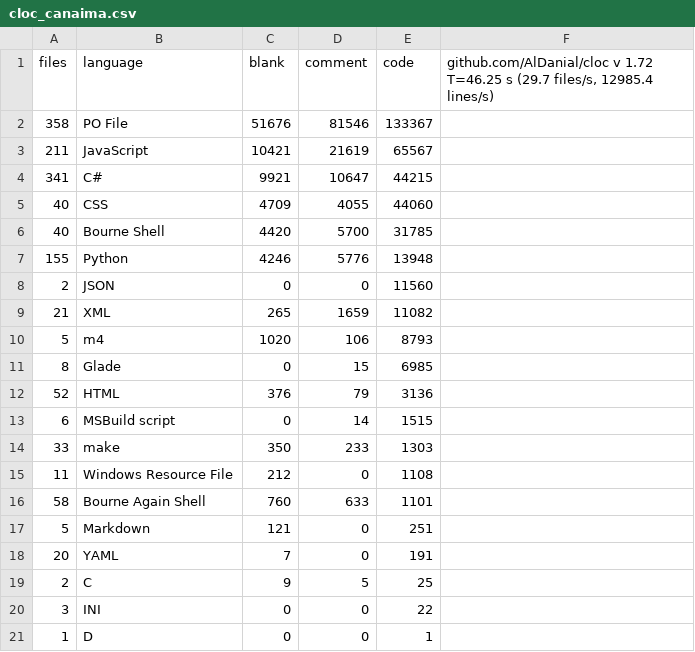
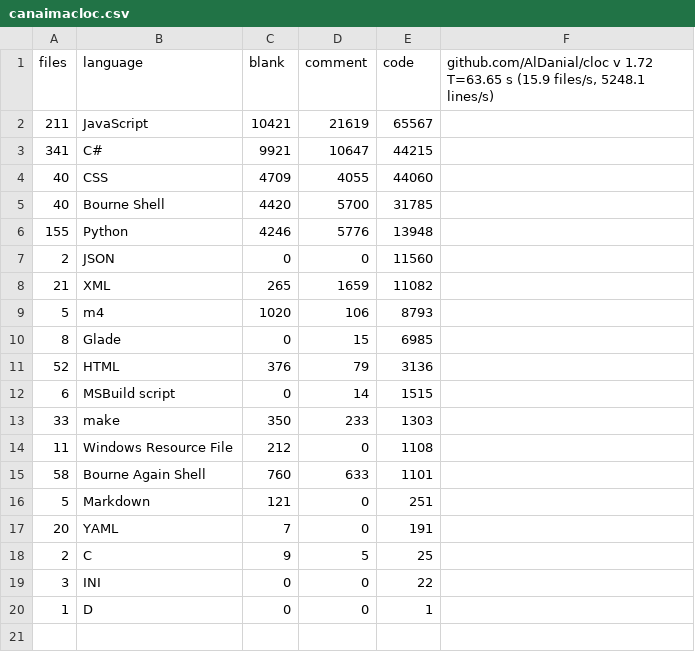
Before and after one commit to davidhdz/davidh-proyecto-grado, a CSV file: datos/canaimacloc.csv (was datos/cloc_canaima.csv), drawn as a sheet.

```diff
--- a/datos/cloc_canaima.csv
+++ b/datos/canaimacloc.csv
@@ -1,3 +1,2 @@
-files,language,blank,comment,code,"github.com/AlDanial/cloc v 1.72  T=46.25 s (29.7 files/s, 12985.4 lines/s)"
-358,PO File,51676,81546,133367
+files,language,blank,comment,code,"github.com/AlDanial/cloc v 1.72  T=63.65 s (15.9 files/s, 5248.1 lines/s)"
 211,JavaScript,10421,21619,65567
```
Also changed, not shown: datos/ubuntucloc.csv, 7 other files.
